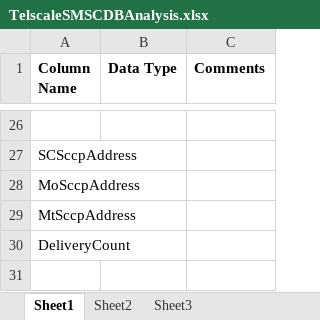
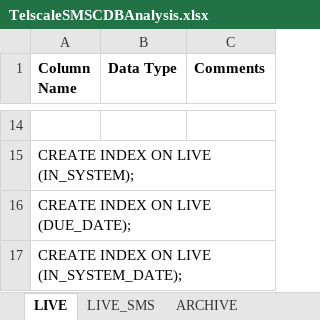
Before and after one commit to StanislawLeja/smscgateway-1, an Excel workbook: TelscaleSMSCDBAnalysis.xlsx, sheet LIVE, drawn as a sheet; only a part is shown, gaps mark what is left out; values as stored, in another font and other column widths than the file's, no borders; removed rows and columns are numbered as before the commit, all else as after; the diff covers the shown part only; the diff names each change by its address in the sheet, - before the commit and + after, or states it on an @@ line.

```diff
--- a/TelscaleSMSCDBAnalysis.xlsx (sheet LIVE)
+++ b/TelscaleSMSCDBAnalysis.xlsx (sheet LIVE)
-sheet tab: Sheet1
+sheet tab: LIVE
-sheet tab: Sheet2
+sheet tab: LIVE_SMS
-sheet tab: Sheet3
+sheet tab: ARCHIVE
-A15 (Column Name): SCSccpAddress
+A15 (Column Name): CREATE INDEX ON LIVE (IN_SYSTEM);
-A16 (Column Name): MoSccpAddress
+A16 (Column Name): CREATE INDEX ON LIVE (DUE_DATE);
-A17 (Column Name): MtSccpAddress
+A17 (Column Name): CREATE INDEX ON LIVE (IN_SYSTEM_DATE);
-row 30: DeliveryCount
```
Also changed, not shown: 10 added rows, 22 removed rows and 1 edited cell elsewhere in this sheet, sheet ARCHIVE, sheet LIVE_SMS, other sheet tabs, 7 other files.
